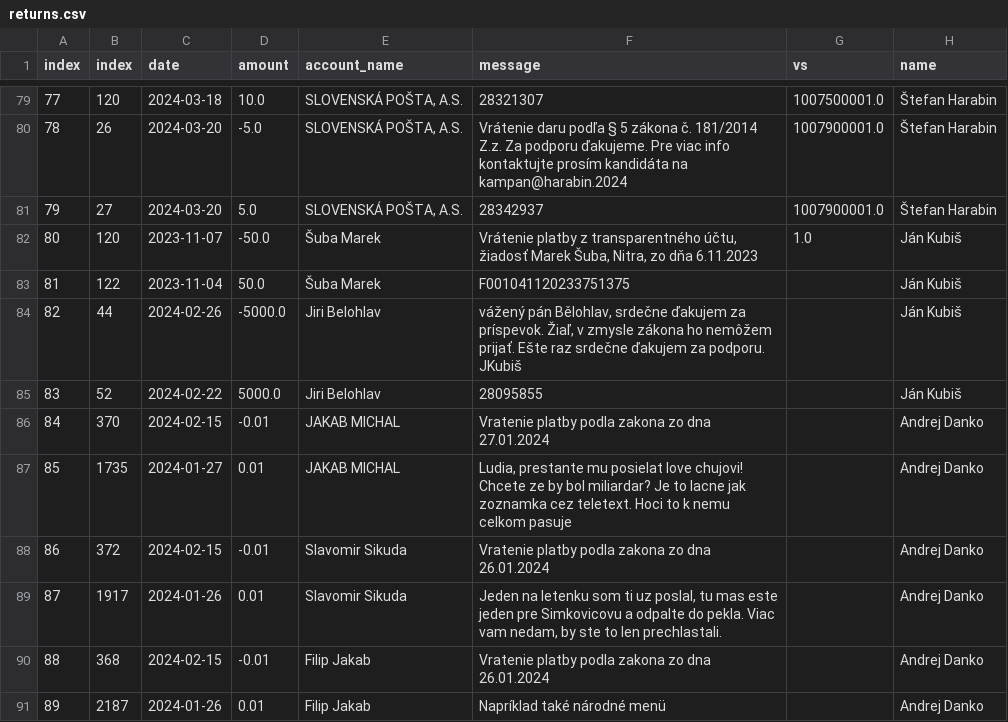
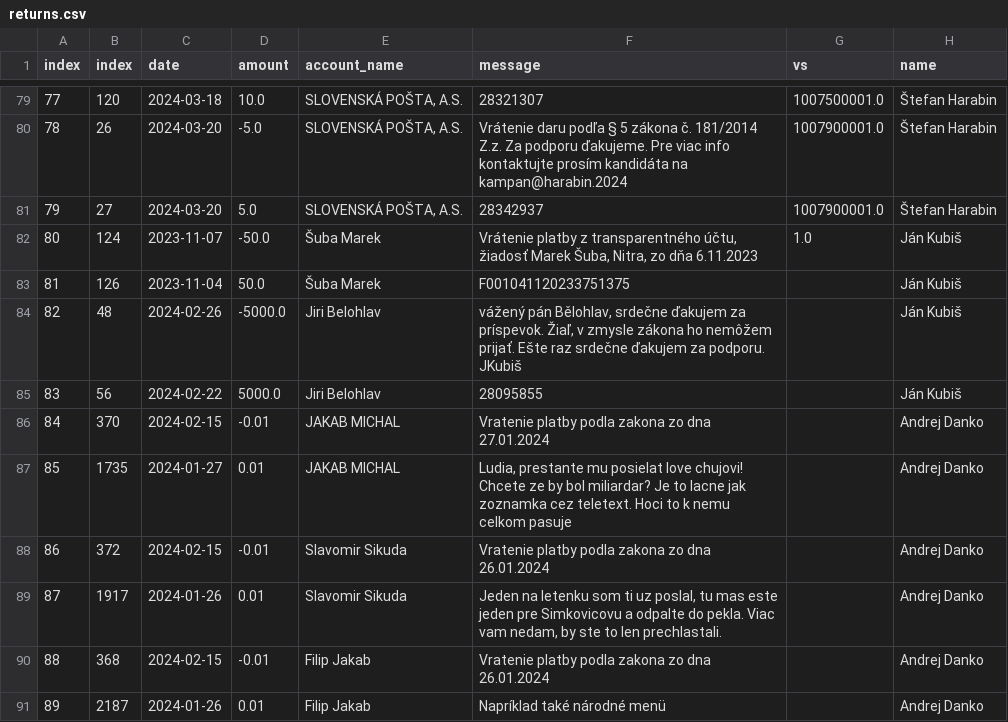
Before and after one commit to matusv/presidential-elections-slovakia-2024, a CSV file: returns.csv, drawn as a sheet; only a part is shown, gaps mark what is left out.

```diff
--- a/returns.csv
+++ b/returns.csv
@@ -81,6 +81,6 @@ index,index,date,amount,account_name,message,vs,name
 79,27,2024-03-20,5.0,"SLOVENSKÁ POŠTA, A.S.",28342937,1007900001.0,Štefan Harabin
-80,120,2023-11-07,-50.0,Šuba Marek,"Vrátenie platby z transparentného účtu, žiadosť Marek Šuba, Nitra, zo dňa 6.11.2023",1.0,Ján Kubiš
-81,122,2023-11-04,50.0,Šuba Marek,F001041120233751375,,Ján Kubiš
-82,44,2024-02-26,-5000.0,Jiri Belohlav,"vážený pán Bělohlav, srdečne ďakujem za príspevok. Žiaľ, v zmysle zákona ho nemôžem prijať. Ešte raz srdečne ďakujem za podporu. JKubiš",,Ján Kubiš
-83,52,2024-02-22,5000.0,Jiri Belohlav,28095855,,Ján Kubiš
+80,124,2023-11-07,-50.0,Šuba Marek,"Vrátenie platby z transparentného účtu, žiadosť Marek Šuba, Nitra, zo dňa 6.11.2023",1.0,Ján Kubiš
+81,126,2023-11-04,50.0,Šuba Marek,F001041120233751375,,Ján Kubiš
+82,48,2024-02-26,-5000.0,Jiri Belohlav,"vážený pán Bělohlav, srdečne ďakujem za príspevok. Žiaľ, v zmysle zákona ho nemôžem prijať. Ešte raz srdečne ďakujem za podporu. JKubiš",,Ján Kubiš
+83,56,2024-02-22,5000.0,Jiri Belohlav,28095855,,Ján Kubiš
 84,370,2024-02-15,-0.01,JAKAB MICHAL,Vratenie platby podla zakona zo dna 27.01.2024,,Andrej Danko
```
Also changed, not shown: accounts/Ján Kubiš 5206988483.csv, accounts/Krisztián Forró 8db6a6bd6f.csv, 3 other files.
